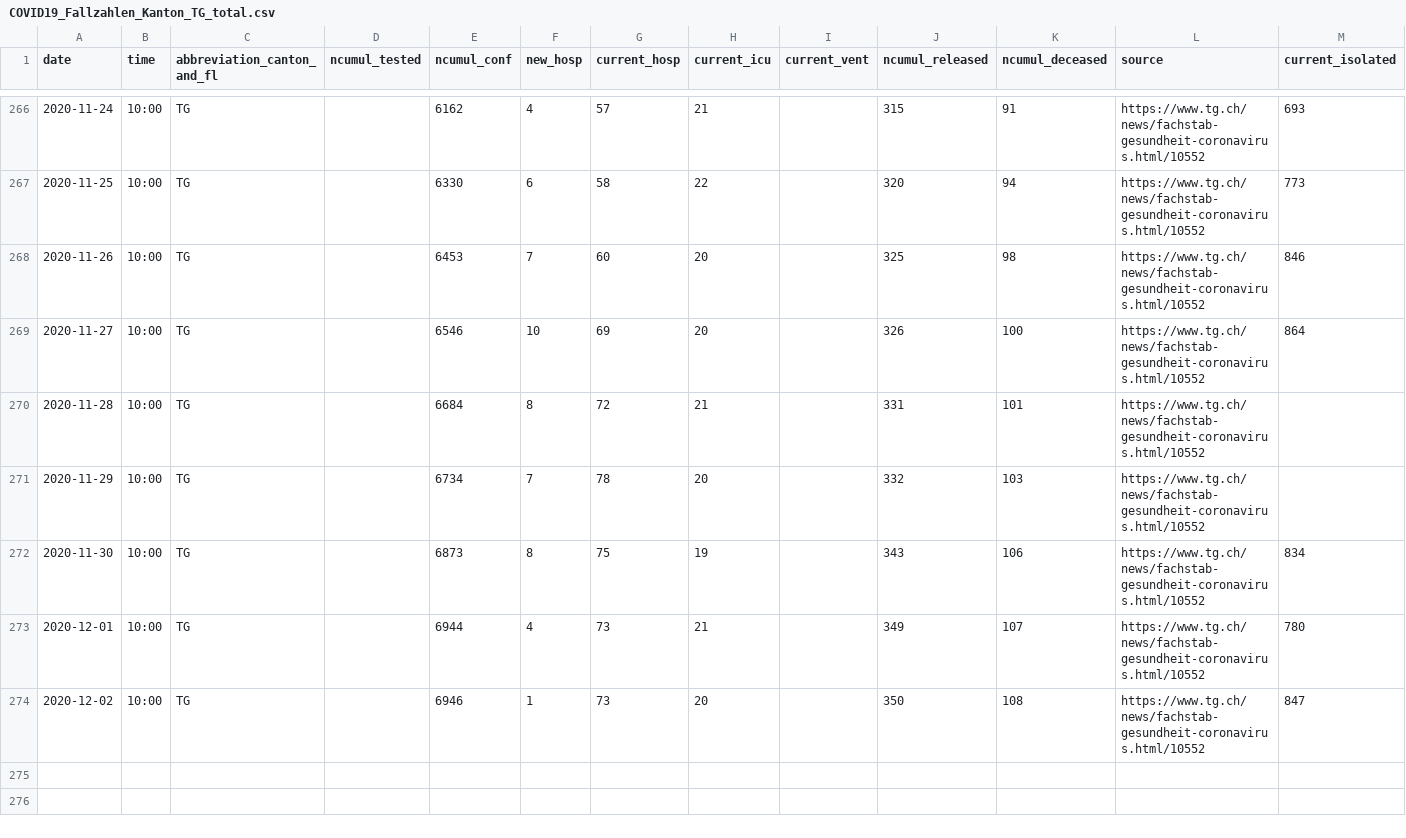
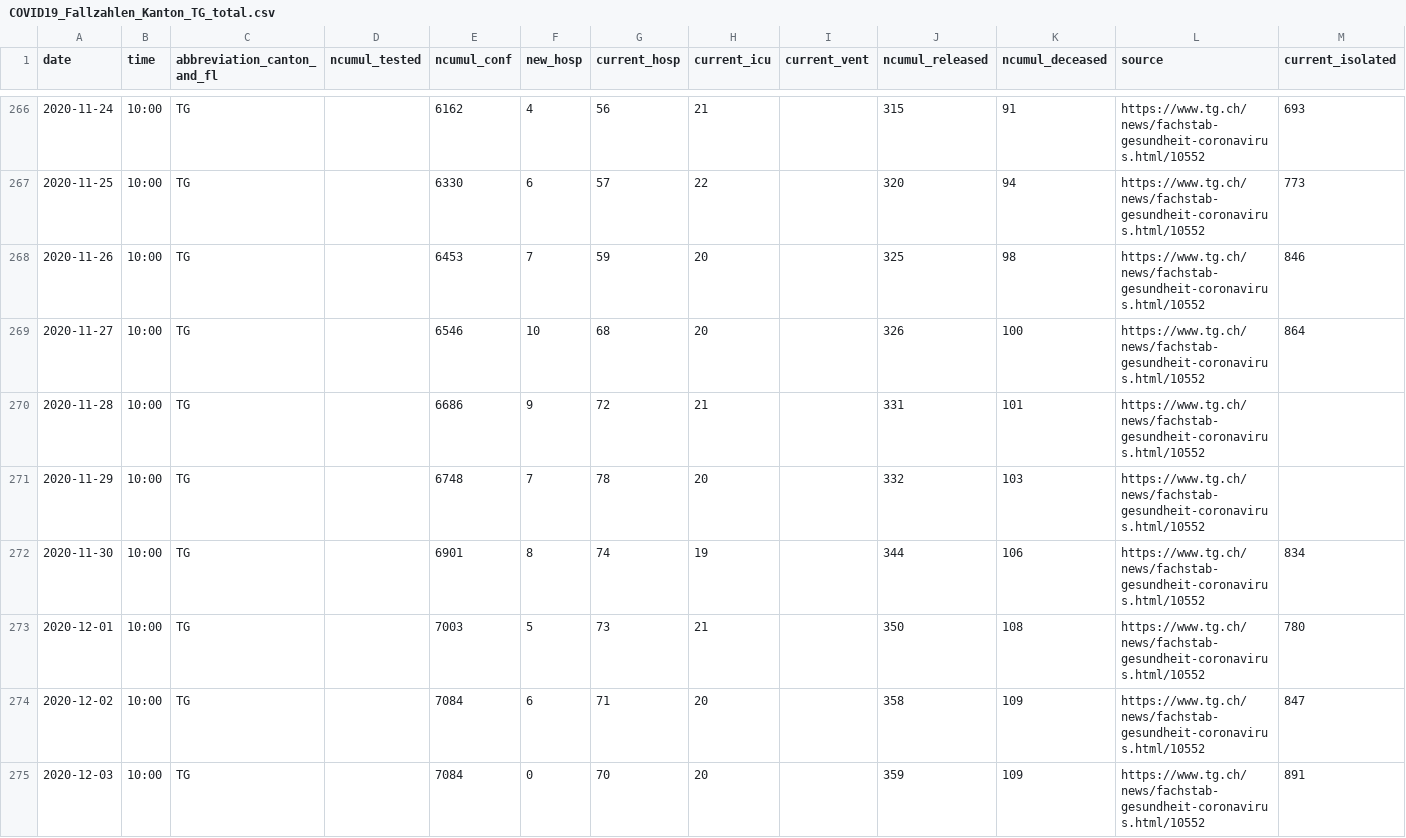
Before and after one commit to openZH/covid_19, a CSV file: fallzahlen_kanton_total_csv_v2/COVID19_Fallzahlen_Kanton_TG_total.csv, drawn as a sheet; only a part is shown, gaps mark what is left out; rows hold the shown columns only; the diff covers the shown part only; the diff names each change by its address in the sheet, - before the commit and + after, or states it on an @@ line.

```diff
--- a/fallzahlen_kanton_total_csv_v2/COVID19_Fallzahlen_Kanton_TG_total.csv
+++ b/fallzahlen_kanton_total_csv_v2/COVID19_Fallzahlen_Kanton_TG_total.csv
-G266 (current_hosp): 57
+G266 (current_hosp): 56
-G267 (current_hosp): 58
+G267 (current_hosp): 57
-G268 (current_hosp): 60
+G268 (current_hosp): 59
-G269 (current_hosp): 69
+G269 (current_hosp): 68
-E270 (ncumul_conf): 6684
+E270 (ncumul_conf): 6686
-F270 (new_hosp): 8
+F270 (new_hosp): 9
-E271 (ncumul_conf): 6734
+E271 (ncumul_conf): 6748
-E272 (ncumul_conf): 6873
+E272 (ncumul_conf): 6901
-G272 (current_hosp): 75
+G272 (current_hosp): 74
-J272 (ncumul_released): 343
+J272 (ncumul_released): 344
-E273 (ncumul_conf): 6944
+E273 (ncumul_conf): 7003
-F273 (new_hosp): 4
+F273 (new_hosp): 5
-J273 (ncumul_released): 349
+J273 (ncumul_released): 350
-K273 (ncumul_deceased): 107
+K273 (ncumul_deceased): 108
-E274 (ncumul_conf): 6946
+E274 (ncumul_conf): 7084
-F274 (new_hosp): 1
+F274 (new_hosp): 6
-G274 (current_hosp): 73
+G274 (current_hosp): 71
-J274 (ncumul_released): 350
+J274 (ncumul_released): 358
-K274 (ncumul_deceased): 108
+K274 (ncumul_deceased): 109
+row 275: 2020-12-03 | 10:00 | TG |  | 7084 | 0 | 70 | 20 |  | 359 | 109 | https://www.tg.ch/news/fachstab-gesundheit-coronavirus.html/10552 | 891
```
Also changed, not shown: 28 edited cells elsewhere in this file.
